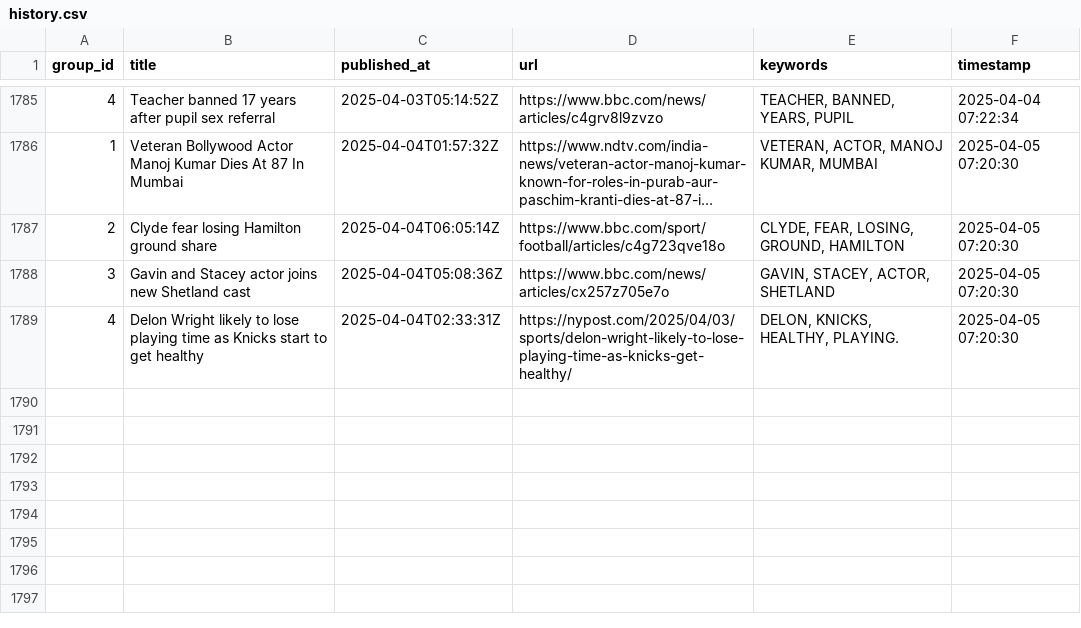
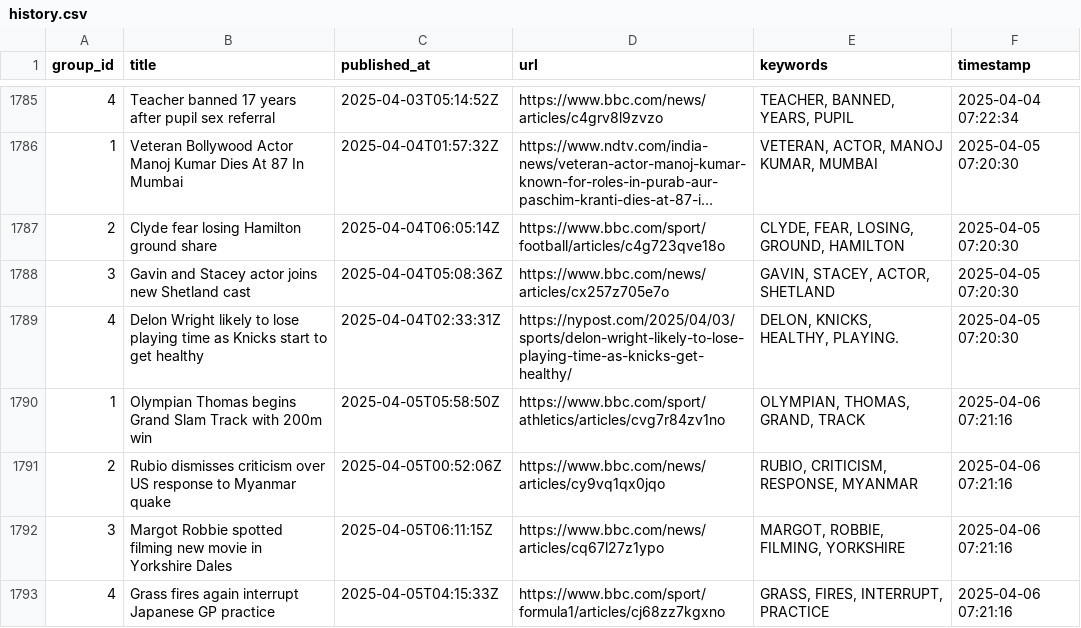
Before and after one commit to lileungws/whatsnews01, a CSV file: history/history.csv, drawn as a sheet; only a part is shown, gaps mark what is left out; long unchanged cells end in …; the diff names each change by its address in the sheet, - before the commit and + after, or states it on an @@ line.

Commit message:
Update keywords main.csv

```diff
--- a/history/history.csv
+++ b/history/history.csv
+row 1790: 1 | Olympian Thomas begins Grand Slam Track with 200m win | 2025-04-05T05:58:50Z | https://www.bbc.com/sport/athletics/articles/cvg7r84zv1no | OLYMPIAN, THOMAS, GRAND, TRACK | 2025-04-06 07:21:16
+row 1791: 2 | Rubio dismisses criticism over US response to Myanmar quake | 2025-04-05T00:52:06Z | https://www.bbc.com/news/articles/cy9vq1qx0jqo | RUBIO, CRITICISM, RESPONSE, MYANMAR | 2025-04-06 07:21:16
+row 1792: 3 | Margot Robbie spotted filming new movie in Yorkshire Dales | 2025-04-05T06:11:15Z | https://www.bbc.com/news/articles/cq67l27z1ypo | MARGOT, ROBBIE, FILMING, YORKSHIRE | 2025-04-06 07:21:16
+row 1793: 4 | Grass fires again interrupt Japanese GP practice | 2025-04-05T04:15:33Z | https://www.bbc.com/sport/formula1/articles/cj68zz7kgxno | GRASS, FIRES, INTERRUPT, PRACTICE | 2025-04-06 07:21:16
```
Also changed, not shown: web/data/main.csv.
